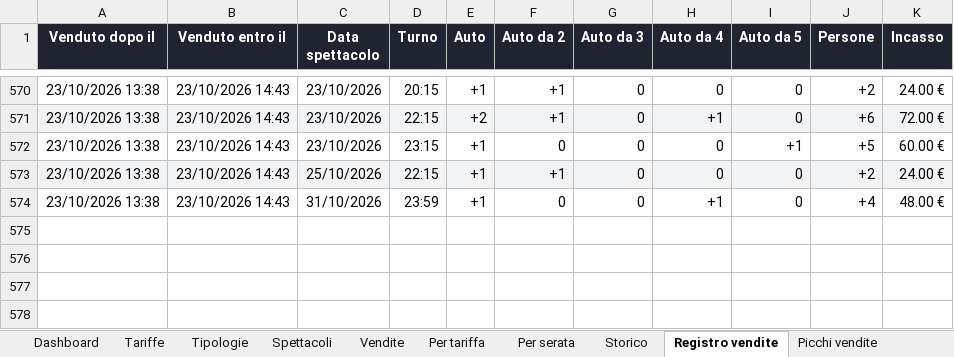
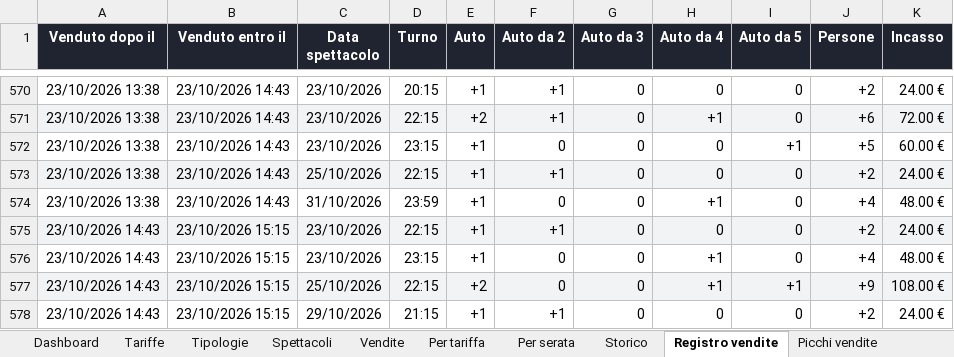
Before and after one commit to boostcreativeai-prog/HorrorDays, an Excel workbook: data/HorrorDays_Vendite.xlsx, sheet Registro vendite, drawn as a sheet; only a part is shown, gaps mark what is left out; values as stored, in another font and other column widths than the file's, no borders; the diff names each change by its address in the sheet, - before the commit and + after, or states it on an @@ line.

Commit message:
Report vendite 23/10/2026 15:15

```diff
--- a/data/HorrorDays_Vendite.xlsx (sheet Registro vendite)
+++ b/data/HorrorDays_Vendite.xlsx (sheet Registro vendite)
+row 575: 23/10/2026 14:43 | 23/10/2026 15:15 | 23/10/2026 | 22:15 | +1 | +1 | 0 | 0 | 0 | +2 | 24.00 €
+row 576: 23/10/2026 14:43 | 23/10/2026 15:15 | 23/10/2026 | 23:15 | +1 | 0 | 0 | +1 | 0 | +4 | 48.00 €
+row 577: 23/10/2026 14:43 | 23/10/2026 15:15 | 25/10/2026 | 22:15 | +2 | 0 | 0 | +1 | +1 | +9 | 108.00 €
+row 578: 23/10/2026 14:43 | 23/10/2026 15:15 | 29/10/2026 | 21:15 | +1 | +1 | 0 | 0 | 0 | +2 | 24.00 €
```
Also changed, not shown: sheet Vendite, sheet Picchi vendite, sheet Storico, sheet Dashboard, charts or pictures, site/HorrorDays_Vendite.xlsx, 4 other files.
